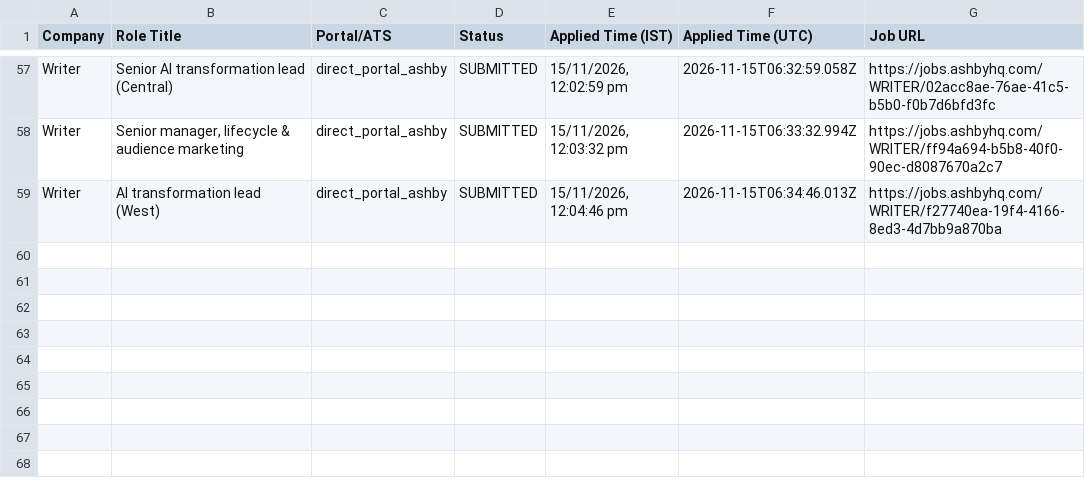
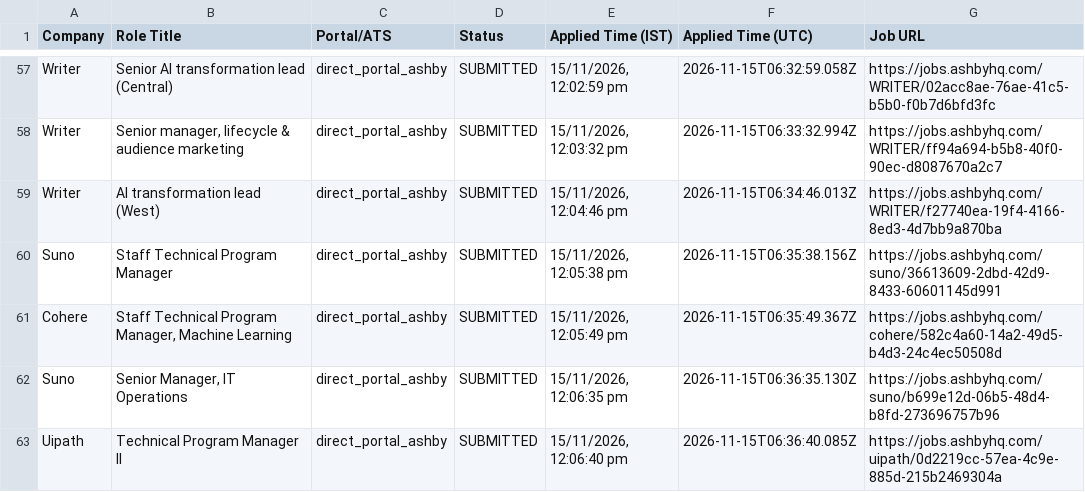
Before and after one commit to sandeepramaswamykashyap-coder/job-search-agent, a CSV file: consolidated_applications_master.csv, drawn as a sheet; only a part is shown, gaps mark what is left out; the diff names each change by its address in the sheet, - before the commit and + after, or states it on an @@ line.

```diff
--- a/consolidated_applications_master.csv
+++ b/consolidated_applications_master.csv
+row 60: Suno | Staff Technical Program Manager | direct_portal_ashby | SUBMITTED | 15/11/2026, 12:05:38 pm | 2026-11-15T06:35:38.156Z | https://jobs.ashbyhq.com/suno/36613609-2dbd-42d9-8433-60601145d991
+row 61: Cohere | Staff Technical Program Manager, Machine Learning | direct_portal_ashby | SUBMITTED | 15/11/2026, 12:05:49 pm | 2026-11-15T06:35:49.367Z | https://jobs.ashbyhq.com/cohere/582c4a60-14a2-49d5-b4d3-24c4ec50508d
+row 62: Suno | Senior Manager, IT Operations | direct_portal_ashby | SUBMITTED | 15/11/2026, 12:06:35 pm | 2026-11-15T06:36:35.130Z | https://jobs.ashbyhq.com/suno/b699e12d-06b5-48d4-b8fd-273696757b96
+row 63: Uipath | Technical Program Manager II | direct_portal_ashby | SUBMITTED | 15/11/2026, 12:06:40 pm | 2026-11-15T06:36:40.085Z | https://jobs.ashbyhq.com/uipath/0d2219cc-57ea-4c9e-885d-215b2469304a
```
Also changed, not shown: verified_clean_applications.csv, 2 other files.
